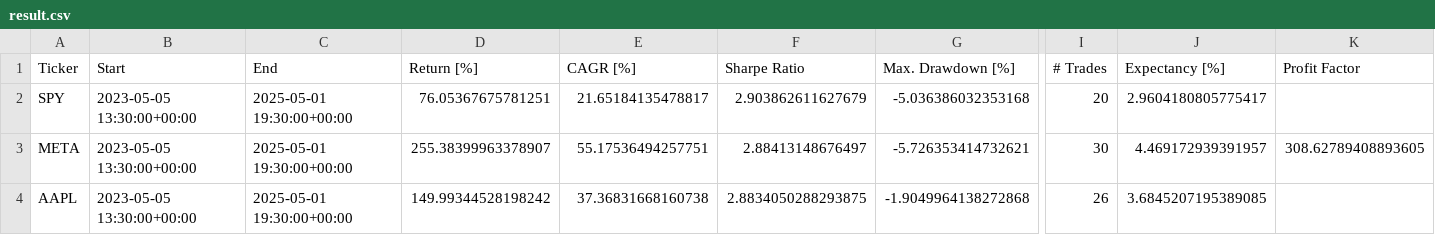
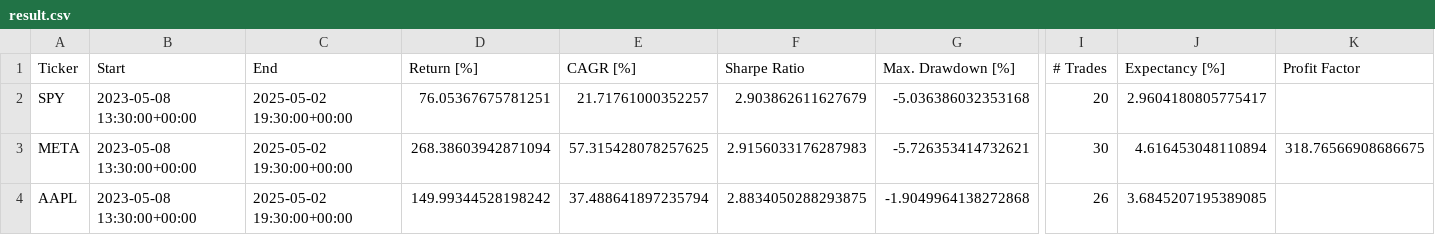
Before and after one commit to LinderCa/Notebooks_Trading, a CSV file: notebooks/data/backtesting/result.csv, drawn as a sheet; only a part is shown, gaps mark what is left out; the diff names each change by its address in the sheet, - before the commit and + after, or states it on an @@ line.

Commit message:
Actualizar resultados del notebook

```diff
--- a/notebooks/data/backtesting/result.csv
+++ b/notebooks/data/backtesting/result.csv
-B2:B4 (Start): 2023-05-05 13:30:00+00:00
+B2:B4 (Start): 2023-05-08 13:30:00+00:00
-C2:C4 (End): 2025-05-01 19:30:00+00:00
+C2:C4 (End): 2025-05-02 19:30:00+00:00
-E2 (CAGR [%]): 21.65184135478817
+E2 (CAGR [%]): 21.71761000352257
-D3 (Return [%]): 255.38399963378907
+D3 (Return [%]): 268.38603942871094
-E3 (CAGR [%]): 55.17536494257751
+E3 (CAGR [%]): 57.315428078257625
-F3 (Sharpe Ratio): 2.88413148676497
+F3 (Sharpe Ratio): 2.9156033176287983
-J3 (Expectancy [%]): 4.469172939391957
+J3 (Expectancy [%]): 4.616453048110894
-K3 (Profit Factor): 308.62789408893605
+K3 (Profit Factor): 318.76566908686675
-E4 (CAGR [%]): 37.36831668160738
+E4 (CAGR [%]): 37.488641897235794
```
Also changed, not shown: notebooks/data/backtesting/trades_AAPL.csv, notebooks/data/backtesting/trades_META.csv, 5 other files.
